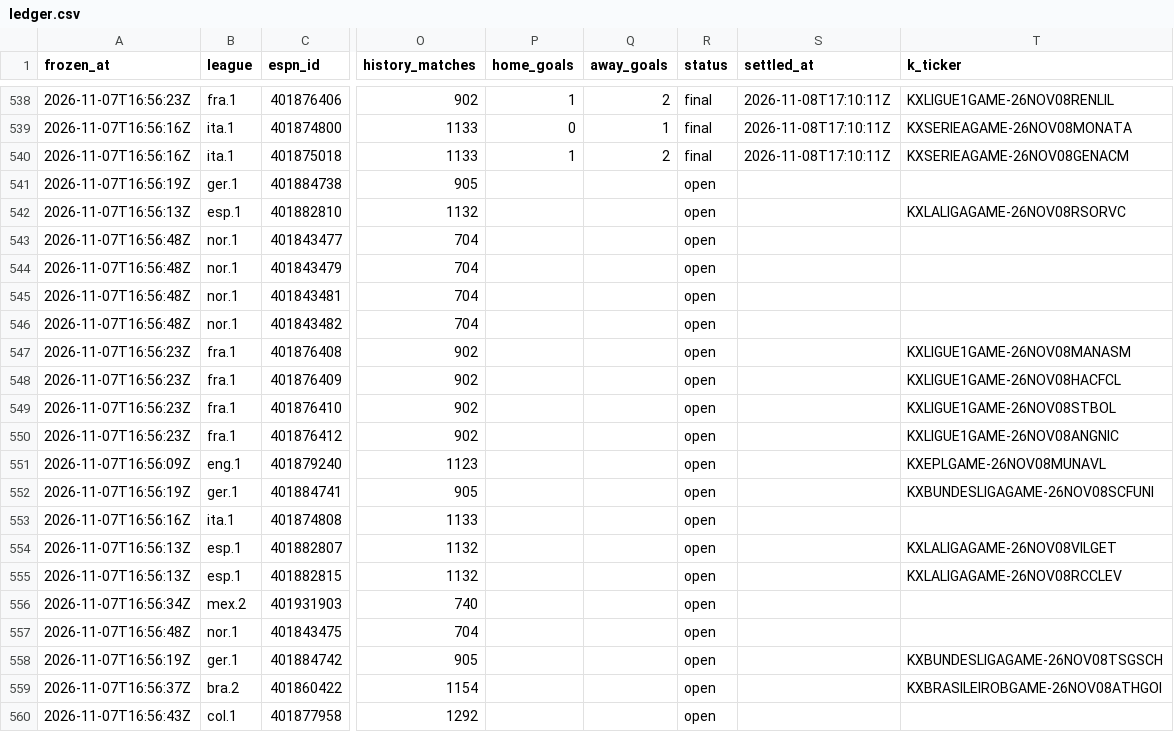
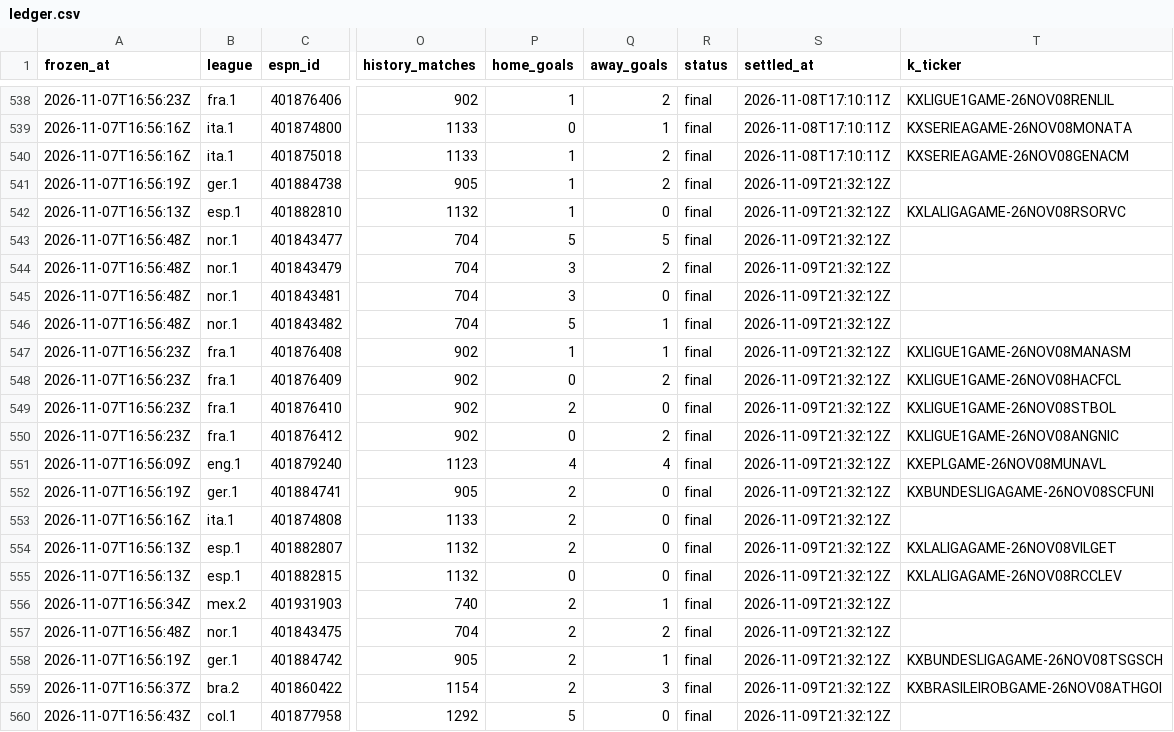
Before and after one commit to commodus67/commodus67.github.io, a CSV file: data/ledger.csv, drawn as a sheet; only a part is shown, gaps mark what is left out; the diff covers the shown part only; the diff names each change by its address in the sheet, - before the commit and + after, or states it on an @@ line.

```diff
--- a/data/ledger.csv
+++ b/data/ledger.csv
-P541:P542 (home_goals): (empty)
+P541:P542 (home_goals): 1
-Q541 (away_goals): (empty)
+Q541 (away_goals): 2
-R541:R560 (status): open
+R541:R560 (status): final
-S541:S560 (settled_at): (empty)
+S541:S560 (settled_at): 2026-11-09T21:32:12Z
-Q542 (away_goals): (empty)
+Q542 (away_goals): 0
-P543 (home_goals): (empty)
+P543 (home_goals): 5
-Q543 (away_goals): (empty)
+Q543 (away_goals): 5
-P544:P545 (home_goals): (empty)
+P544:P545 (home_goals): 3
-Q544 (away_goals): (empty)
+Q544 (away_goals): 2
-Q545 (away_goals): (empty)
+Q545 (away_goals): 0
-P546 (home_goals): (empty)
+P546 (home_goals): 5
-Q546:Q547 (away_goals): (empty)
+Q546:Q547 (away_goals): 1
-P547 (home_goals): (empty)
+P547 (home_goals): 1
-P548 (home_goals): (empty)
+P548 (home_goals): 0
-Q548 (away_goals): (empty)
+Q548 (away_goals): 2
-P549 (home_goals): (empty)
+P549 (home_goals): 2
-Q549 (away_goals): (empty)
+Q549 (away_goals): 0
-P550 (home_goals): (empty)
+P550 (home_goals): 0
-Q550 (away_goals): (empty)
+Q550 (away_goals): 2
-P551 (home_goals): (empty)
+P551 (home_goals): 4
-Q551 (away_goals): (empty)
+Q551 (away_goals): 4
-P552:P554 (home_goals): (empty)
+P552:P554 (home_goals): 2
-Q552:Q555 (away_goals): (empty)
+Q552:Q555 (away_goals): 0
-P555 (home_goals): (empty)
+P555 (home_goals): 0
-P556:P559 (home_goals): (empty)
+P556:P559 (home_goals): 2
-Q556 (away_goals): (empty)
+Q556 (away_goals): 1
-Q557 (away_goals): (empty)
+Q557 (away_goals): 2
-Q558 (away_goals): (empty)
+Q558 (away_goals): 1
-Q559 (away_goals): (empty)
+Q559 (away_goals): 3
-P560 (home_goals): (empty)
+P560 (home_goals): 5
-Q560 (away_goals): (empty)
+Q560 (away_goals): 0
```
Also changed, not shown: 48 edited cells elsewhere in this file, 3 other files.
